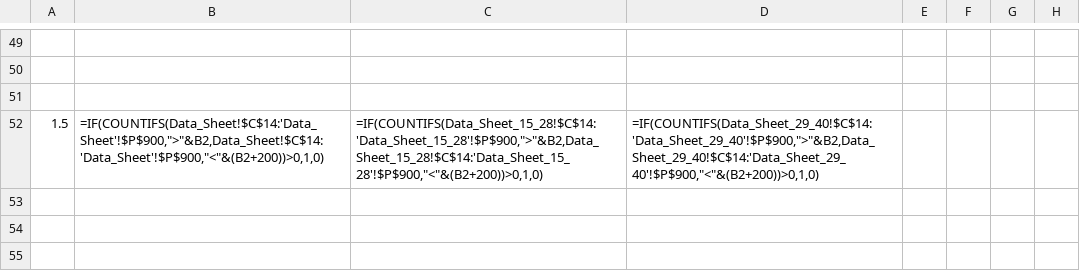
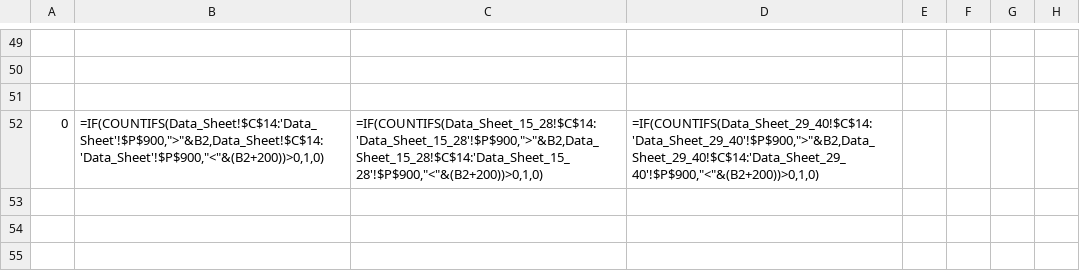
Before and after one commit to Johnson-Gage-Inspection-Inc/xl-TUS, a CSV file: exploded/00 TUS cert/sheets/Access_Data.csv, drawn as a sheet; only a part is shown, gaps mark what is left out; the diff names each change by its address in the sheet, - before the commit and + after, or states it on an @@ line.

```diff
--- a/exploded/00 TUS cert/sheets/Access_Data.csv
+++ b/exploded/00 TUS cert/sheets/Access_Data.csv
-A52: 1.5
+A52: 0
```
Also changed, not shown: exploded/00 TUS cert/sheets/Main.csv, exploded/00 TUS cert/sheets/Standards_Import.csv, 20 other files.
